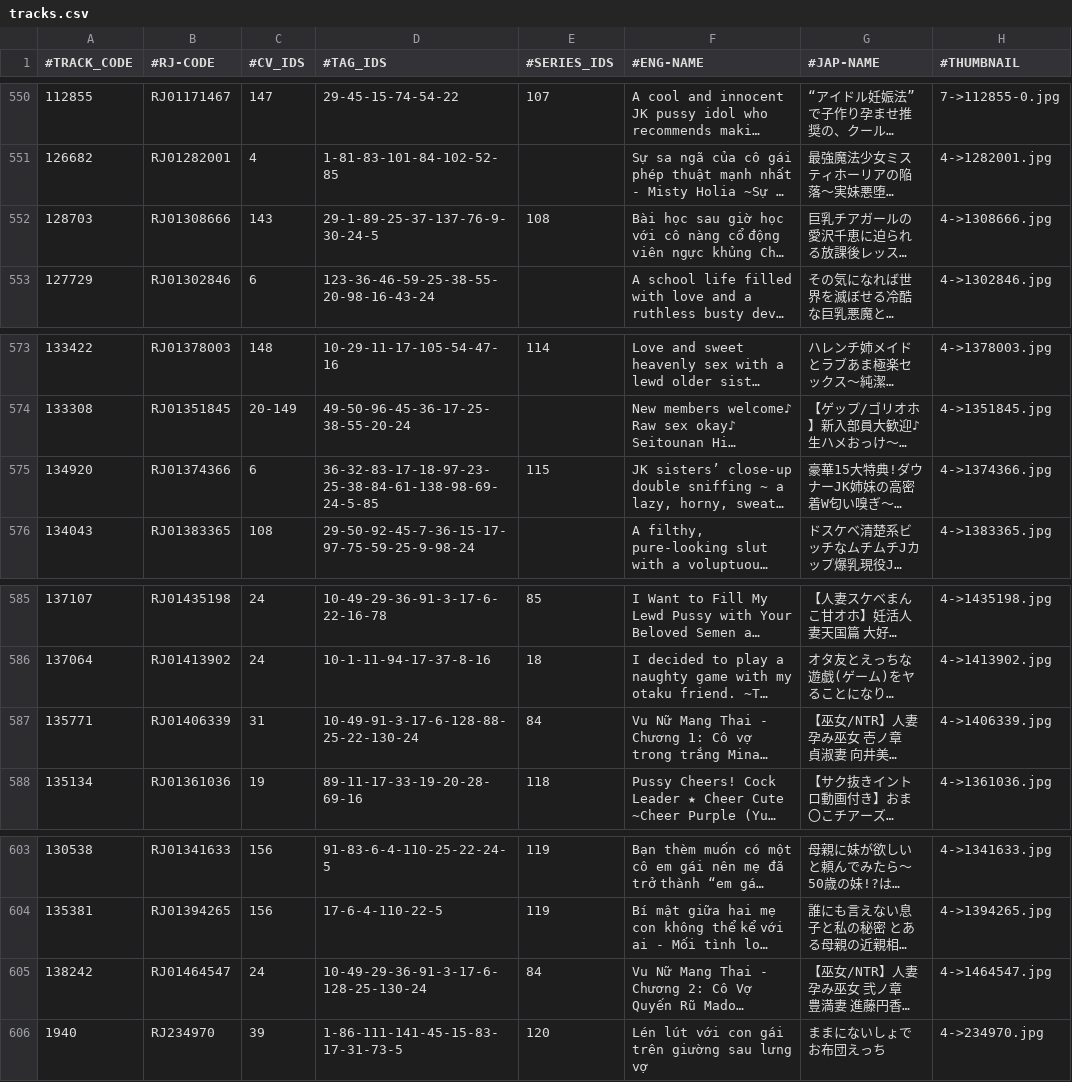
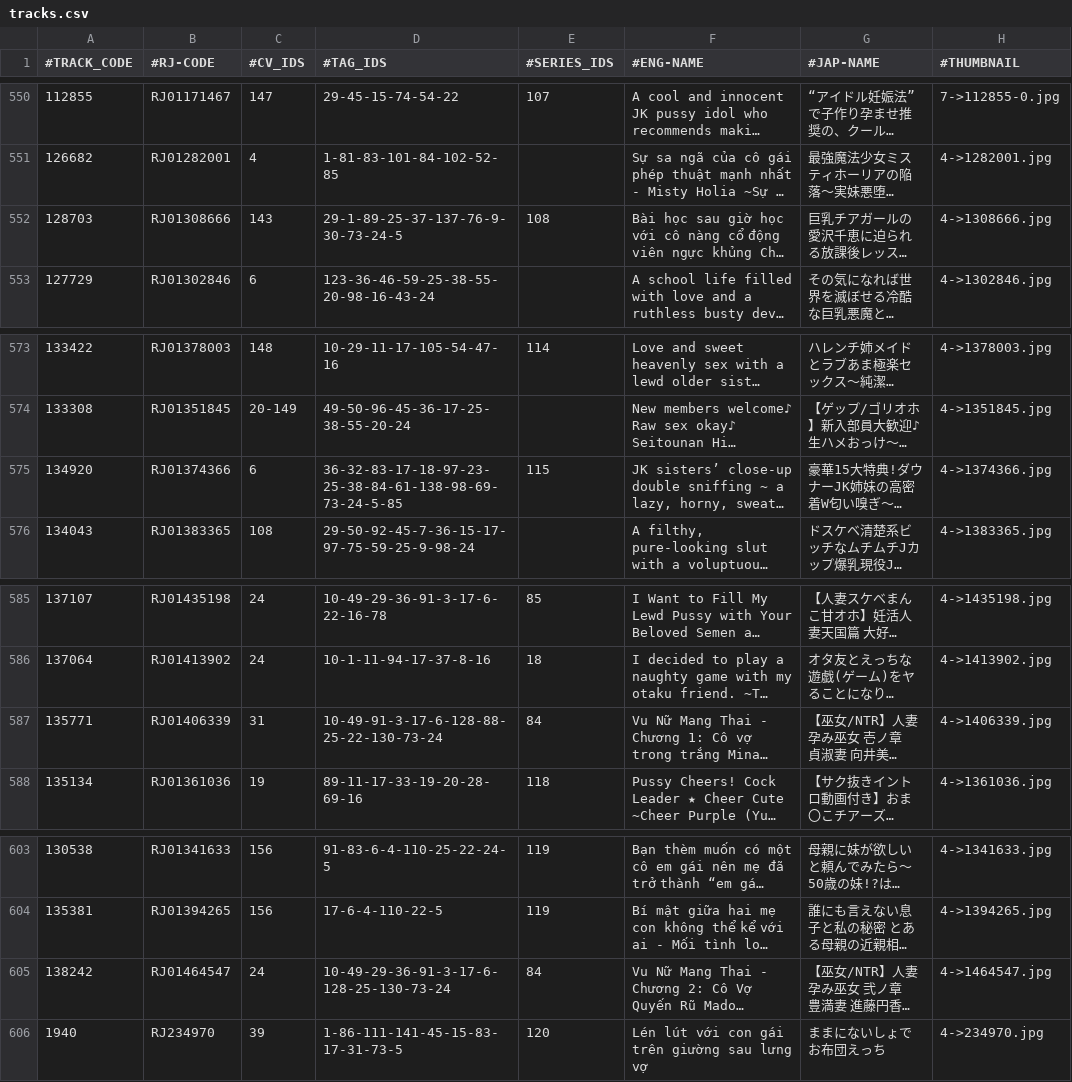
Before and after one commit to nguyenHoangDung0504/na-v3, a CSV file: @resources/databases/s1/tracks.csv, drawn as a sheet; only a part is shown, gaps mark what is left out; long unchanged cells end in …; the diff names each change by its address in the sheet, - before the commit and + after, or states it on an @@ line.

```diff
--- a/@resources/databases/s1/tracks.csv
+++ b/@resources/databases/s1/tracks.csv
-D552 (#TAG_IDS): 29-1-89-25-37-137-76-9-30-24-5
+D552 (#TAG_IDS): 29-1-89-25-37-137-76-9-30-73-24-5
-D575 (#TAG_IDS): 36-32-83-17-18-97-23-25-38-84-61-138-98-69-24-5-85
+D575 (#TAG_IDS): 36-32-83-17-18-97-23-25-38-84-61-138-98-69-73-24-5-85
-D587 (#TAG_IDS): 10-49-91-3-17-6-128-88-25-22-130-24
+D587 (#TAG_IDS): 10-49-91-3-17-6-128-88-25-22-130-73-24
-D605 (#TAG_IDS): 10-49-29-36-91-3-17-6-128-25-130-24
+D605 (#TAG_IDS): 10-49-29-36-91-3-17-6-128-25-130-73-24
```
Also changed, not shown: @resources/databases/s1/tag.csv, 33 other files.
